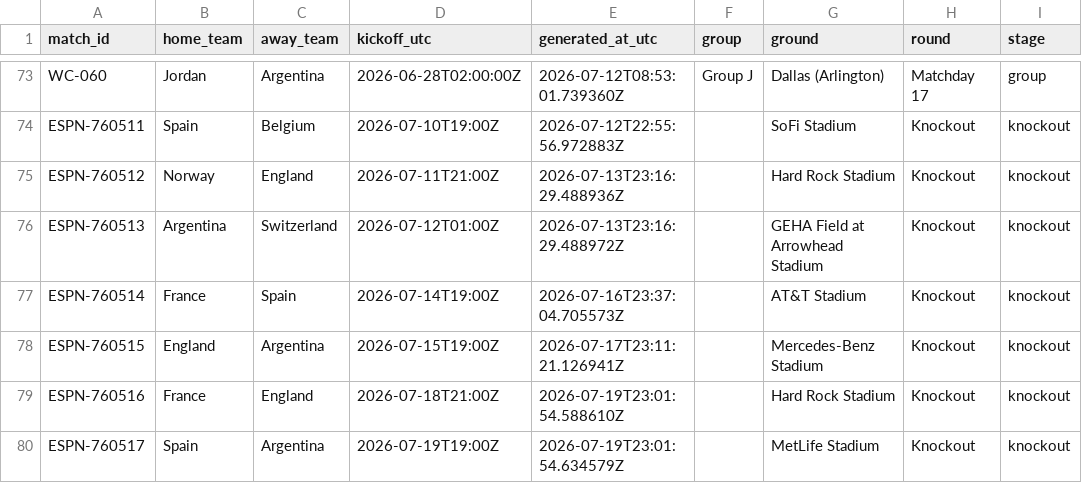
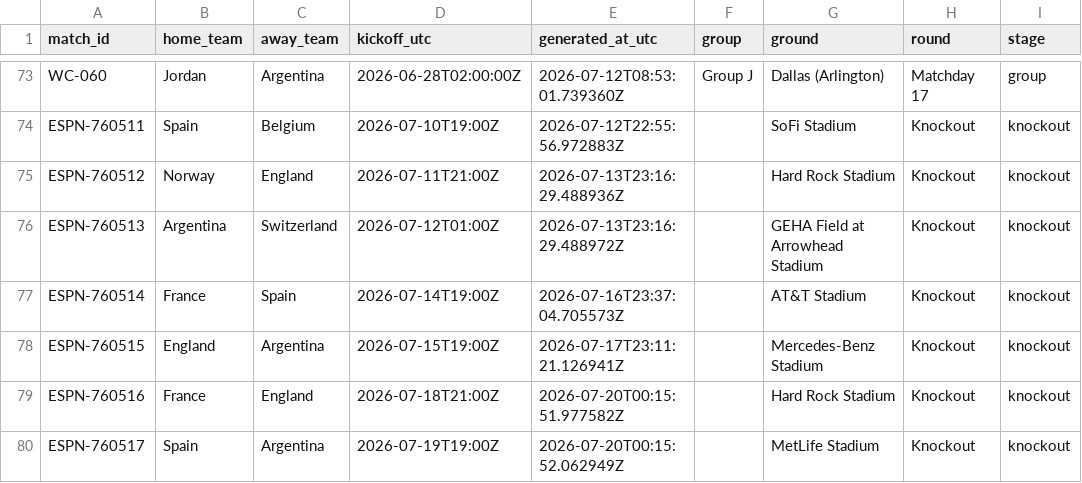
Before and after one commit to khalid-A-M-M/worldcup-agent-harness, a CSV file: data/all_group_fixtures.csv, drawn as a sheet; only a part is shown, gaps mark what is left out.

```diff
--- a/data/all_group_fixtures.csv
+++ b/data/all_group_fixtures.csv
@@ -78,3 +78,3 @@ ESPN-760514,France,Spain,2026-07-14T19:00Z,2026-07-16T23:37:04.705573Z,,AT&T Sta
 ESPN-760515,England,Argentina,2026-07-15T19:00Z,2026-07-17T23:11:21.126941Z,,Mercedes-Benz Stadium,Knockout,knockout
-ESPN-760516,France,England,2026-07-18T21:00Z,2026-07-19T23:01:54.588610Z,,Hard Rock Stadium,Knockout,knockout
-ESPN-760517,Spain,Argentina,2026-07-19T19:00Z,2026-07-19T23:01:54.634579Z,,MetLife Stadium,Knockout,knockout
+ESPN-760516,France,England,2026-07-18T21:00Z,2026-07-20T00:15:51.977582Z,,Hard Rock Stadium,Knockout,knockout
+ESPN-760517,Spain,Argentina,2026-07-19T19:00Z,2026-07-20T00:15:52.062949Z,,MetLife Stadium,Knockout,knockout
```
Also changed, not shown: 40 other files.
